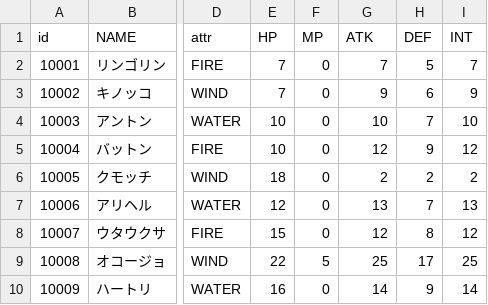
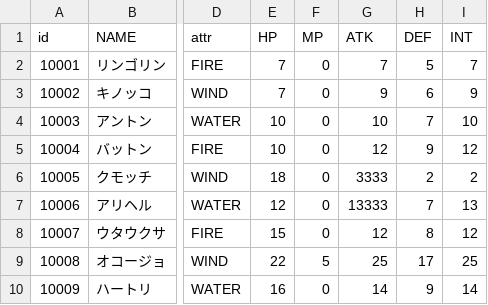
Before and after one commit to CatHut/UnityTestProject, a CSV file: Assets/CatHut/MasterDataSecondPlace/Player/EnemyParameter/Data_EnemyParameter.csv, drawn as a sheet; only a part is shown, gaps mark what is left out; the diff names each change by its address in the sheet, - before the commit and + after, or states it on an @@ line.

```diff
--- a/Assets/CatHut/MasterDataSecondPlace/Player/EnemyParameter/Data_EnemyParameter.csv
+++ b/Assets/CatHut/MasterDataSecondPlace/Player/EnemyParameter/Data_EnemyParameter.csv
-G6 (ATK): 2
+G6 (ATK): 3333
-G7 (ATK): 13
+G7 (ATK): 13333
```
Also changed, not shown: Assets/CatHut/MasterData/MasterDataCsv/Enemy/EnemyParameter/Data_EnemyParameter.csv, 10 other files.
